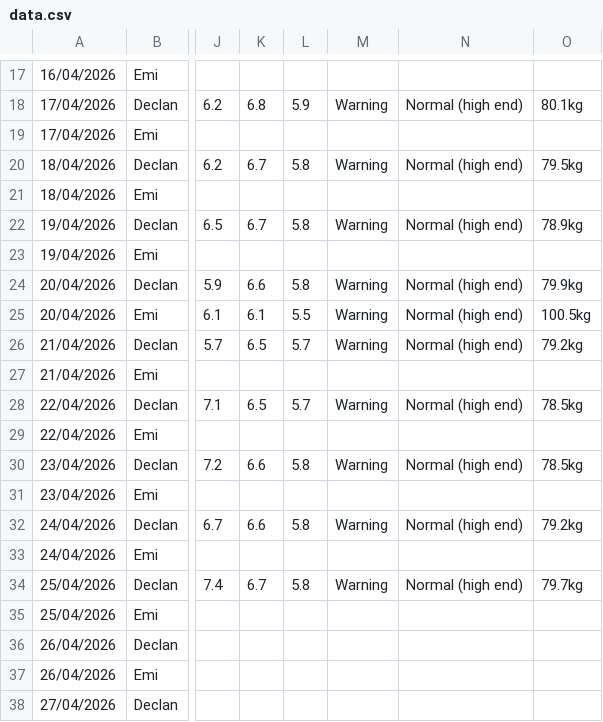
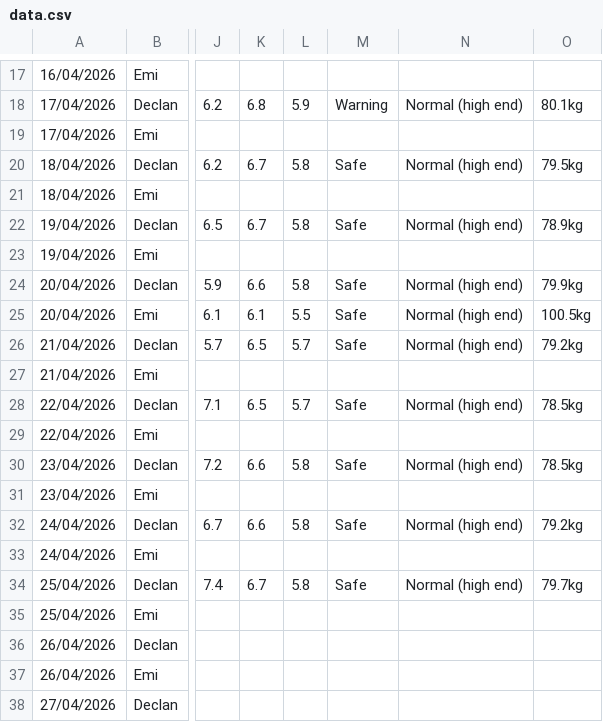
Before and after one commit to Declan2501/54-protocol, a CSV file: data.csv, drawn as a sheet; only a part is shown, gaps mark what is left out; the diff names each change by its address in the sheet, - before the commit and + after, or states it on an @@ line.

Commit message:
Auto update data.csv

```diff
--- a/data.csv
+++ b/data.csv
-M20: Warning
+M20: Safe
-M22: Warning
+M22: Safe
-M24:M26: Warning
+M24:M26: Safe
-M28: Warning
+M28: Safe
-M30: Warning
+M30: Safe
-M32: Warning
+M32: Safe
-M34: Warning
+M34: Safe
```
